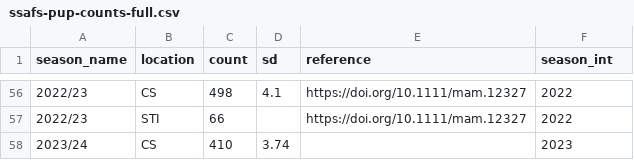
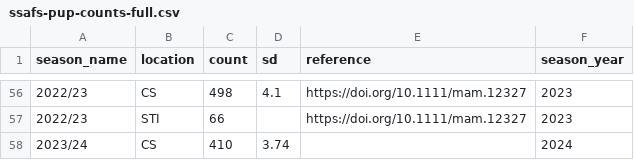
Before and after one commit to us-amlr/ssafs-pup-census, a CSV file: data/ssafs-pup-counts-full.csv, drawn as a sheet; only a part is shown, gaps mark what is left out; the diff covers the shown part only.

Commit message:
Use season_year (AMLR year) instead of season_int

```diff
--- a/data/ssafs-pup-counts-full.csv
+++ b/data/ssafs-pup-counts-full.csv
@@ -1 +1 @@
-season_name,location,count,sd,reference,season_int
+season_name,location,count,sd,reference,season_year
@@ -56,3 +56,3 @@ season_name,location,count,sd,reference,season_int
-2022/23,CS,498,4.1,https://doi.org/10.1111/mam.12327,2022
-2022/23,STI,66,,https://doi.org/10.1111/mam.12327,2022
-2023/24,CS,410,3.74,,2023
+2022/23,CS,498,4.1,https://doi.org/10.1111/mam.12327,2023
+2022/23,STI,66,,https://doi.org/10.1111/mam.12327,2023
+2023/24,CS,410,3.74,,2024
```
Also changed, not shown: 54 edited cells elsewhere in this file, 4 other files.
